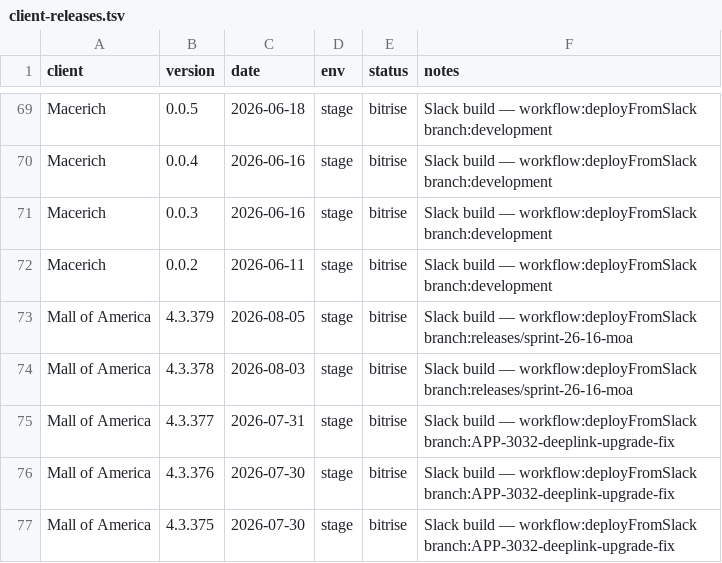
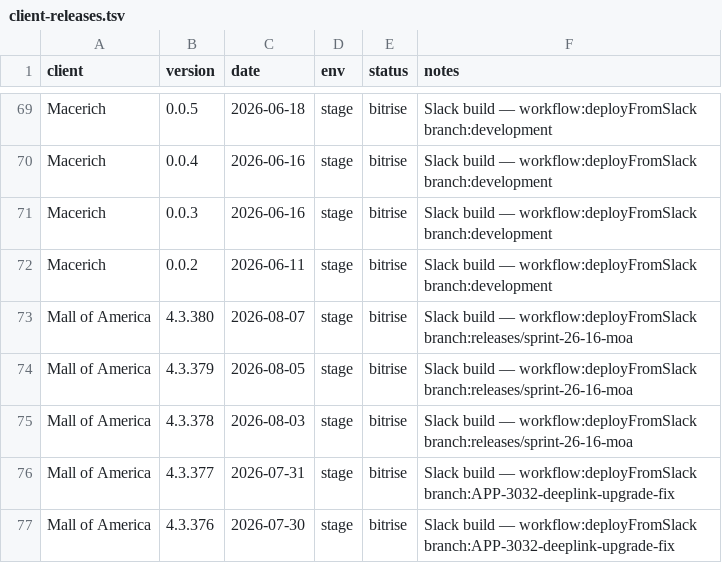
Before and after one commit to dayerdl/slack-bitrise-build-trigger, a TSV file: data/client-releases.tsv, drawn as a sheet; only a part is shown, gaps mark what is left out; the shorter side is filled out with more unchanged rows; the diff names each change by its address in the sheet, - before the commit and + after, or states it on an @@ line.

Commit message:
chore(releases): Mall of America 4.3.380 from Bitrise trigger [slack]

```diff
--- a/data/client-releases.tsv
+++ b/data/client-releases.tsv
+row 73: Mall of America | 4.3.380 | 2026-08-07 | stage | bitrise | Slack build — workflow:deployFromSlack branch:releases/sprint-26-16-moa
```
